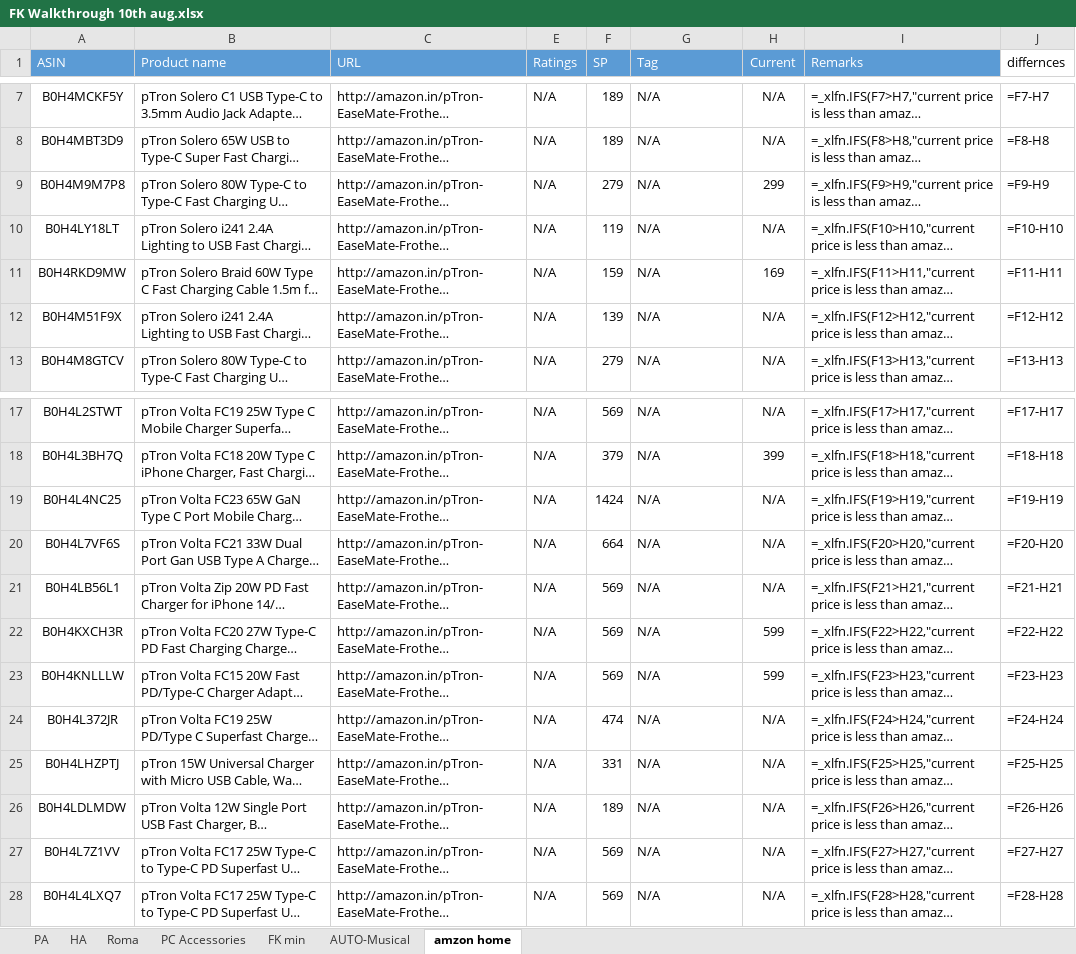
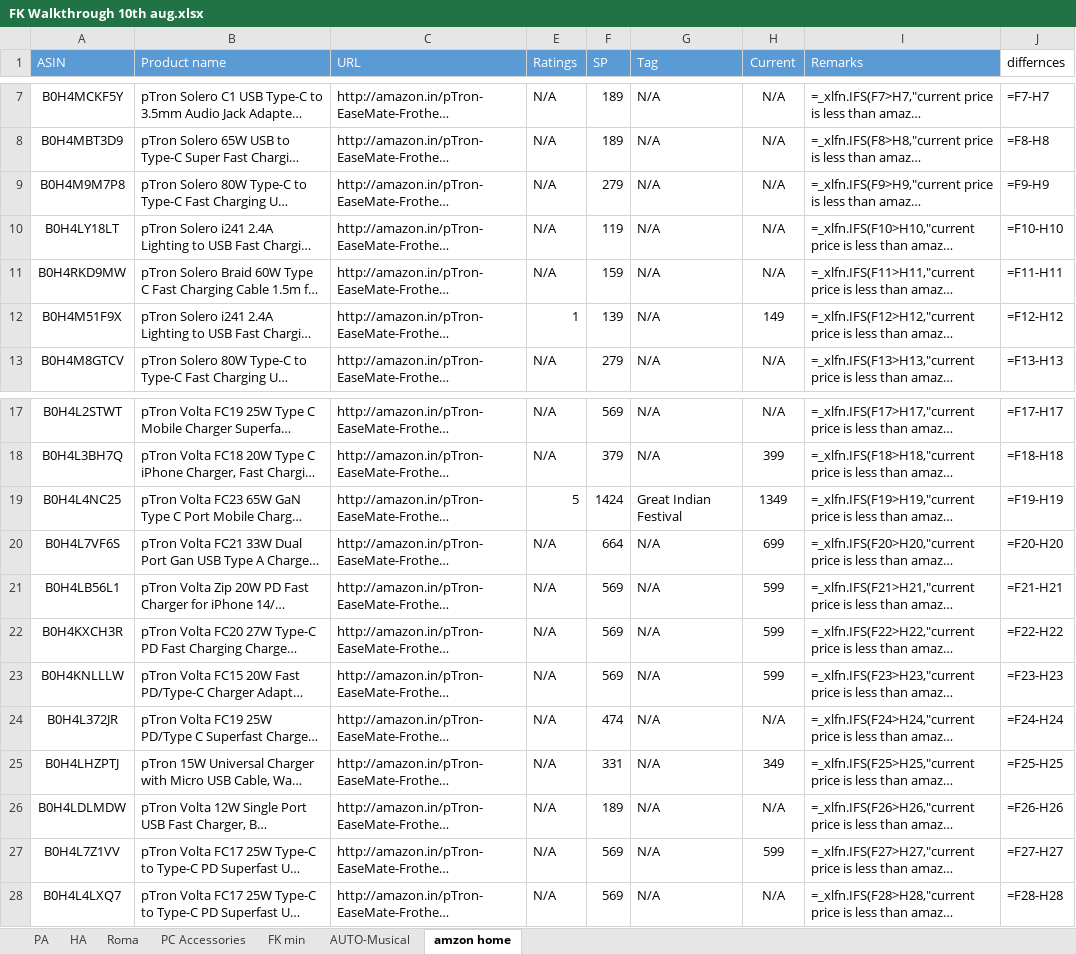
Before and after one commit to saiallaturthi/amazon-price-scraper, an Excel workbook: FK Walkthrough 10th aug.xlsx, sheet amzon home, drawn as a sheet; only a part is shown, gaps mark what is left out; long unchanged cells end in …; values as stored, in another font and other column widths than the file's, no borders; formulas without a stored value are shown as written; the diff names each change by its address in the sheet, - before the commit and + after, or states it on an @@ line.

```diff
--- a/FK Walkthrough 10th aug.xlsx (sheet amzon home)
+++ b/FK Walkthrough 10th aug.xlsx (sheet amzon home)
-H9 (Current): 299
+H9 (Current): N/A
-H11 (Current): 169
+H11 (Current): N/A
-E12 (Ratings): N/A
+E12 (Ratings): 1
-H12 (Current): N/A
+H12 (Current): 149
-E19 (Ratings): N/A
+E19 (Ratings): 5
-G19 (Tag): N/A
+G19 (Tag): Great Indian Festival
-H19 (Current): N/A
+H19 (Current): 1349
-H20 (Current): N/A
+H20 (Current): 699
-H21 (Current): N/A
+H21 (Current): 599
-H25 (Current): N/A
+H25 (Current): 349
-H27 (Current): N/A
+H27 (Current): 599
```
